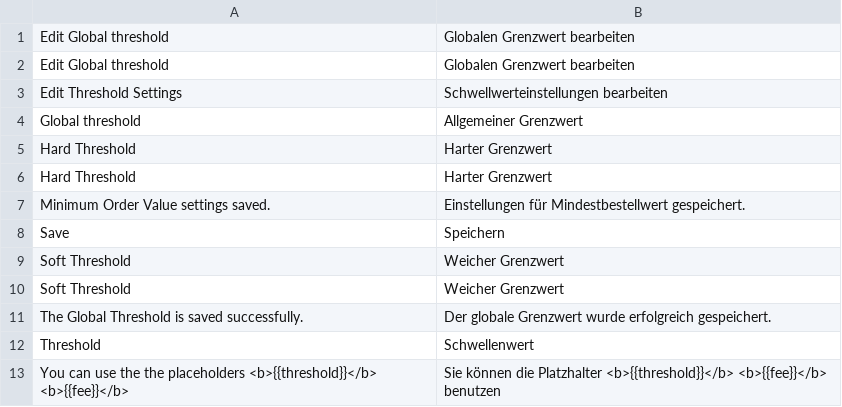
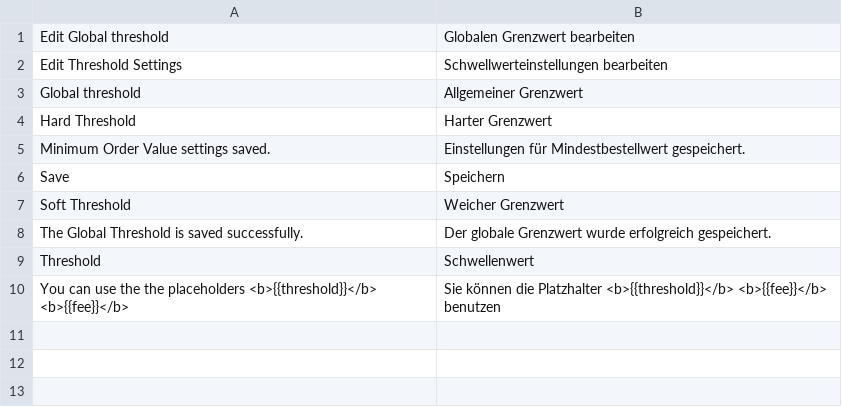
Before and after one commit to spryker/sales-order-threshold-gui, a CSV file: data/translation/Zed/de_DE.csv, drawn as a sheet; the diff names each change by its address in the sheet, - before the commit and + after, or states it on an @@ line.

Commit message:
Update Zed translations

```diff
--- a/data/translation/Zed/de_DE.csv
+++ b/data/translation/Zed/de_DE.csv
-row 2: Edit Global threshold | Globalen Grenzwert bearbeiten
-row 6: Hard Threshold | Harter Grenzwert
-row 9: Soft Threshold | Weicher Grenzwert
```
Also changed, not shown: data/translation/Zed/en_US.csv.
